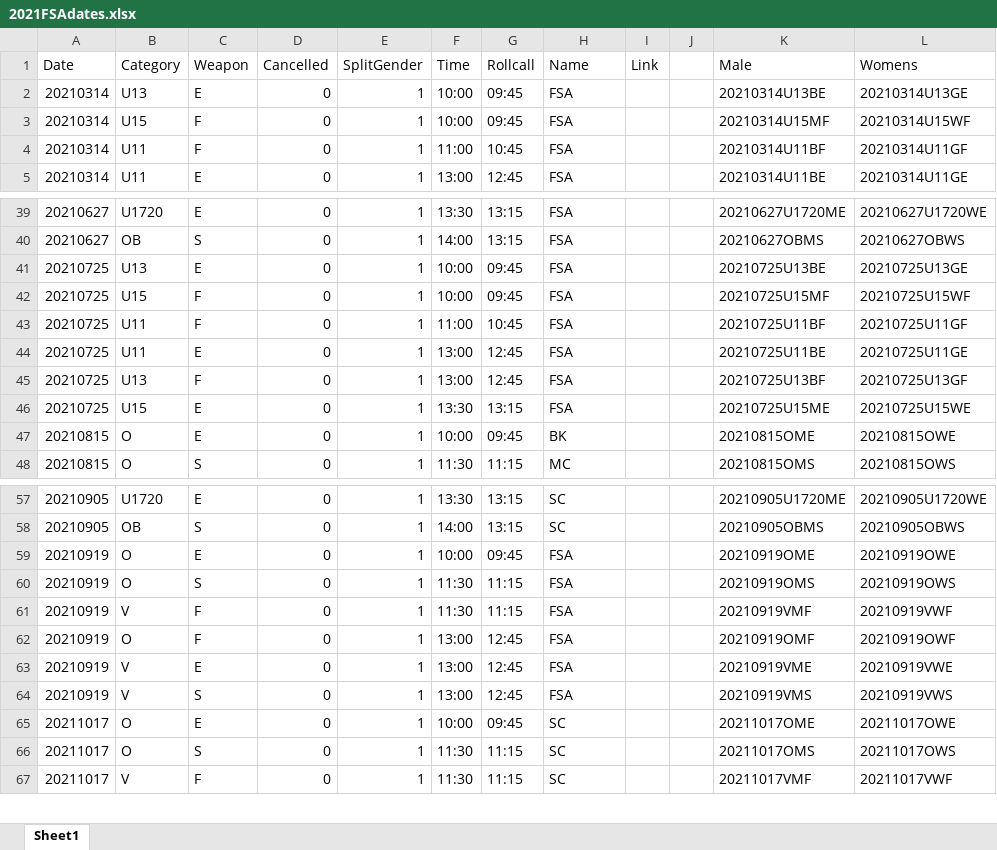
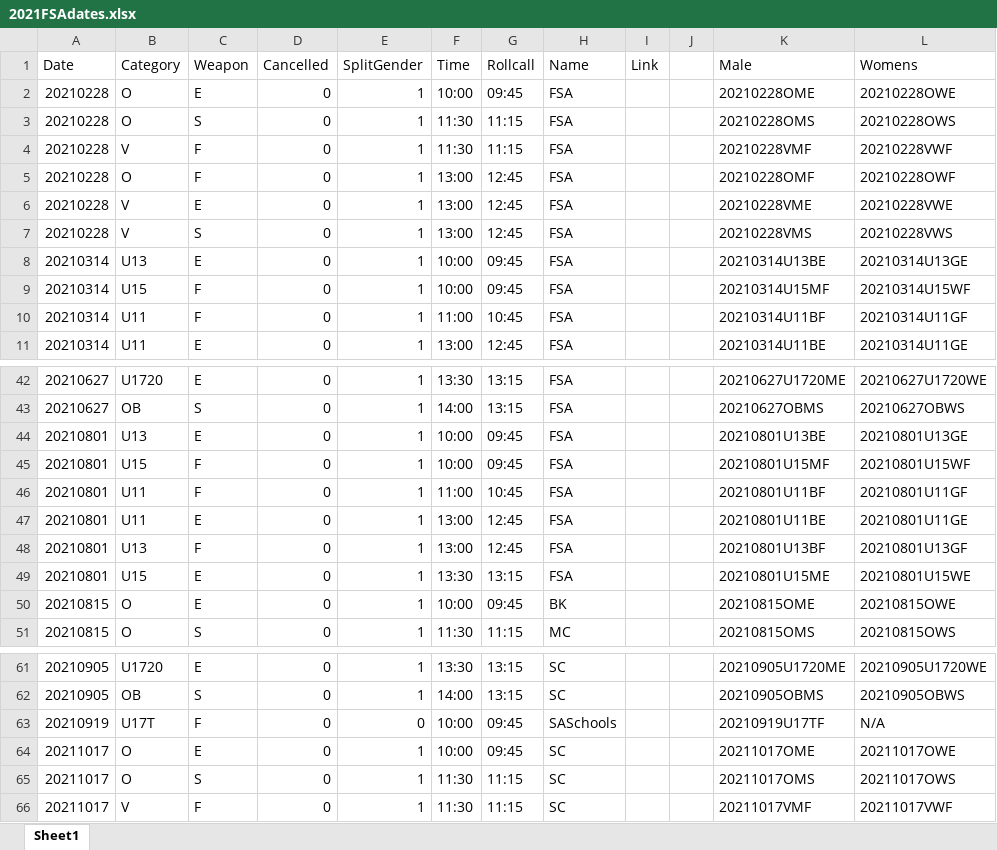
Before and after one commit to stuartmarshall87/FencingSAResults2, an Excel workbook: 2021/2021FSAdates.xlsx, sheet Sheet1, drawn as a sheet; only a part is shown, gaps mark what is left out; values as stored, in another font and other column widths than the file's, no borders; table styles not drawn; removed rows and columns are numbered as before the commit, all else as after; the diff covers the shown part only; the diff names each change by its address in the sheet, - before the commit and + after, or states it on an @@ line.

```diff
--- a/2021/2021FSAdates.xlsx (sheet Sheet1)
+++ b/2021/2021FSAdates.xlsx (sheet Sheet1)
+row 2: 20210228 | O | E | 0 | 1 | 10:00 | 09:45 | FSA |  |  | 20210228OME | 20210228OWE
+row 3: 20210228 | O | S | 0 | 1 | 11:30 | 11:15 | FSA |  |  | 20210228OMS | 20210228OWS
+row 4: 20210228 | V | F | 0 | 1 | 11:30 | 11:15 | FSA |  |  | 20210228VMF | 20210228VWF
+row 5: 20210228 | O | F | 0 | 1 | 13:00 | 12:45 | FSA |  |  | 20210228OMF | 20210228OWF
+row 6: 20210228 | V | E | 0 | 1 | 13:00 | 12:45 | FSA |  |  | 20210228VME | 20210228VWE
+row 7: 20210228 | V | S | 0 | 1 | 13:00 | 12:45 | FSA |  |  | 20210228VMS | 20210228VWS
-A44:A49 (Date): 20210725
+A44:A49 (Date): 20210801
-K44 (Male): 20210725U13BE
+K44 (Male): 20210801U13BE
-L44 (Womens): 20210725U13GE
+L44 (Womens): 20210801U13GE
-K45 (Male): 20210725U15MF
+K45 (Male): 20210801U15MF
-L45 (Womens): 20210725U15WF
+L45 (Womens): 20210801U15WF
-K46 (Male): 20210725U11BF
+K46 (Male): 20210801U11BF
-L46 (Womens): 20210725U11GF
+L46 (Womens): 20210801U11GF
-K47 (Male): 20210725U11BE
+K47 (Male): 20210801U11BE
-L47 (Womens): 20210725U11GE
+L47 (Womens): 20210801U11GE
-K48 (Male): 20210725U13BF
+K48 (Male): 20210801U13BF
-L48 (Womens): 20210725U13GF
+L48 (Womens): 20210801U13GF
-K49 (Male): 20210725U15ME
+K49 (Male): 20210801U15ME
-L49 (Womens): 20210725U15WE
+L49 (Womens): 20210801U15WE
-B63 (Category): O
+B63 (Category): U17T
-C63 (Weapon): E
+C63 (Weapon): F
-E63 (SplitGender): 1
+E63 (SplitGender): 0
-H63 (Name): FSA
+H63 (Name): SASchools
-K63 (Male): 20210919OME
+K63 (Male): 20210919U17TF
-L63 (Womens): 20210919OWE
+L63 (Womens): N/A
-row 60: 20210919 | O | S | 0 | 1 | 11:30 | 11:15 | FSA |  |  | 20210919OMS | 20210919OWS
-row 61: 20210919 | V | F | 0 | 1 | 11:30 | 11:15 | FSA |  |  | 20210919VMF | 20210919VWF
-row 62: 20210919 | O | F | 0 | 1 | 13:00 | 12:45 | FSA |  |  | 20210919OMF | 20210919OWF
-row 63: 20210919 | V | E | 0 | 1 | 13:00 | 12:45 | FSA |  |  | 20210919VME | 20210919VWE
-row 64: 20210919 | V | S | 0 | 1 | 13:00 | 12:45 | FSA |  |  | 20210919VMS | 20210919VWS
```
Also changed, not shown: 3 added rows, 5 removed rows and 82 edited cells elsewhere in this sheet, 1 other file.
